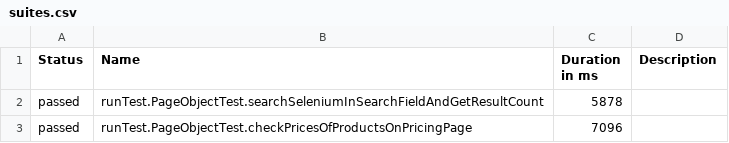
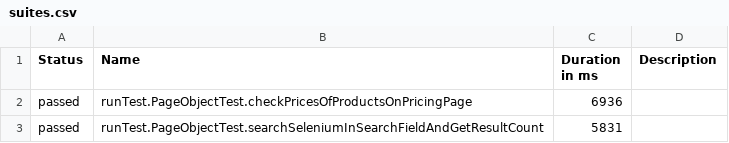
Before and after one commit to Nick89QA/JavaJenkinsSeleniumUiTesting, a CSV file: data/suites.csv, drawn as a sheet.

```diff
--- a/data/suites.csv
+++ b/data/suites.csv
@@ -1,3 +1,3 @@
 "Status","Name","Duration in ms","Description"
-"passed","runTest.PageObjectTest.searchSeleniumInSearchFieldAndGetResultCount","5878",""
-"passed","runTest.PageObjectTest.checkPricesOfProductsOnPricingPage","7096",""
+"passed","runTest.PageObjectTest.checkPricesOfProductsOnPricingPage","6936",""
+"passed","runTest.PageObjectTest.searchSeleniumInSearchFieldAndGetResultCount","5831",""
```
Also changed, not shown: 18 other files.
